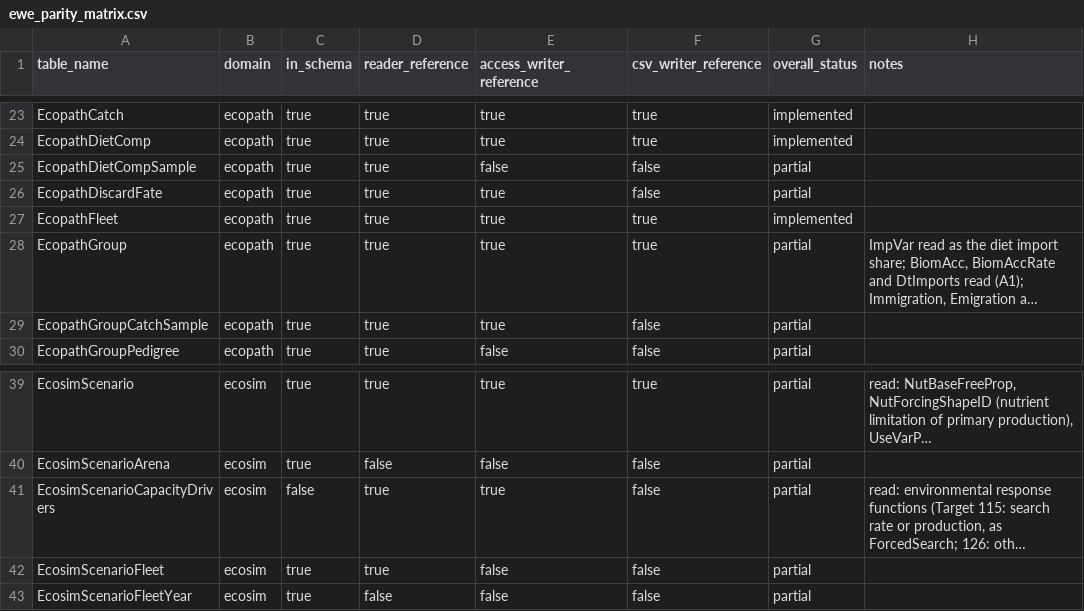
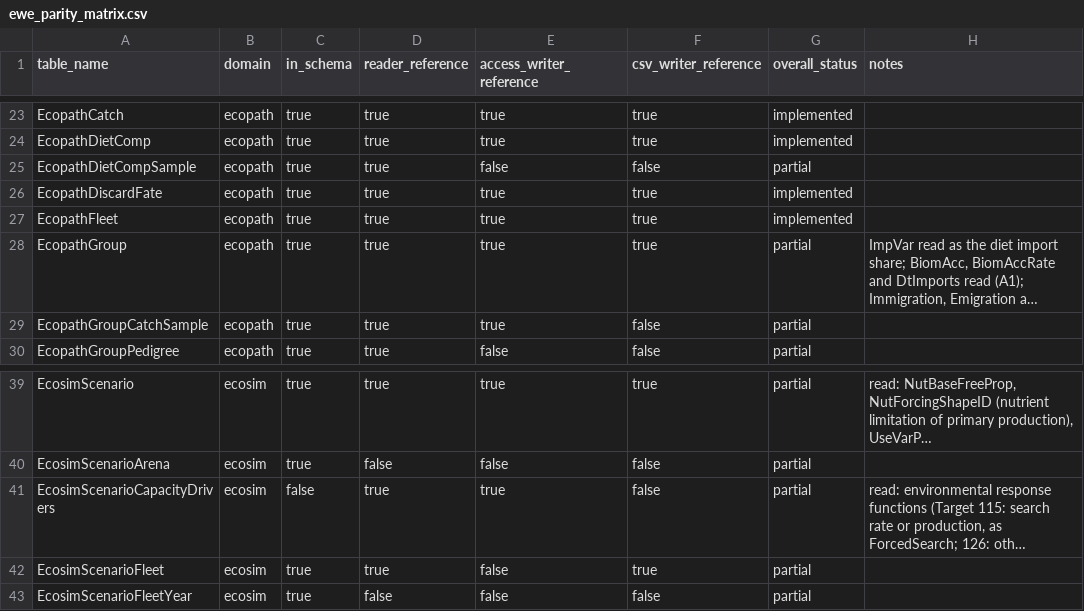
Before and after one commit to razinkele/PyPath, a CSV file: docs/parity/ewe_parity_matrix.csv, drawn as a sheet; only a part is shown, gaps mark what is left out; long unchanged cells end in …; the diff names each change by its address in the sheet, - before the commit and + after, or states it on an @@ line.

```diff
--- a/docs/parity/ewe_parity_matrix.csv
+++ b/docs/parity/ewe_parity_matrix.csv
-F26 (csv_writer_reference): false
+F26 (csv_writer_reference): true
-G26 (overall_status): partial
+G26 (overall_status): implemented
-F42 (csv_writer_reference): false
+F42 (csv_writer_reference): true
```
Also changed, not shown: 16 other files.
